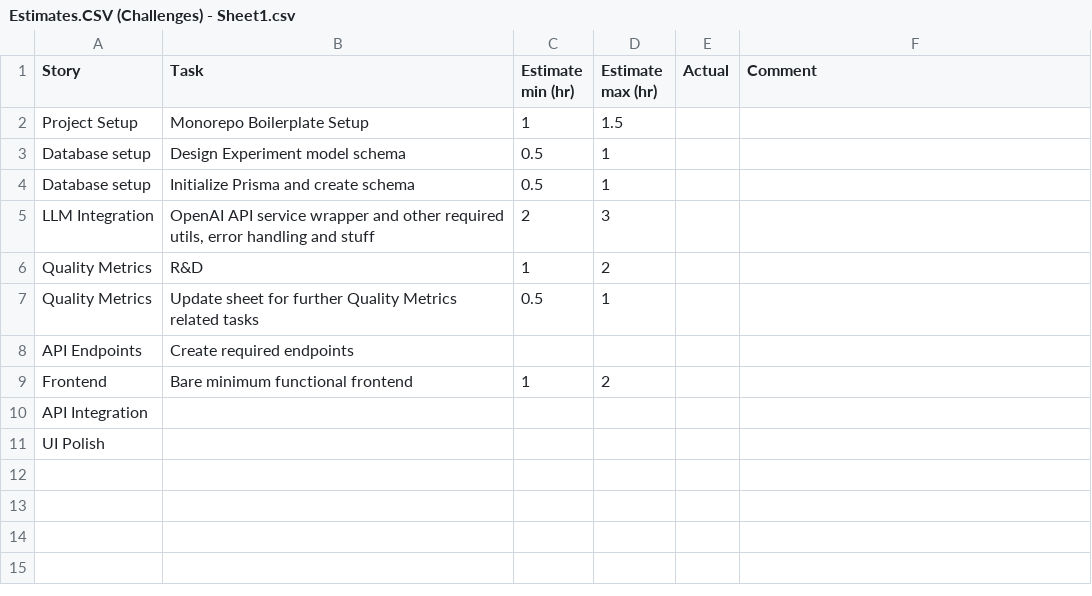
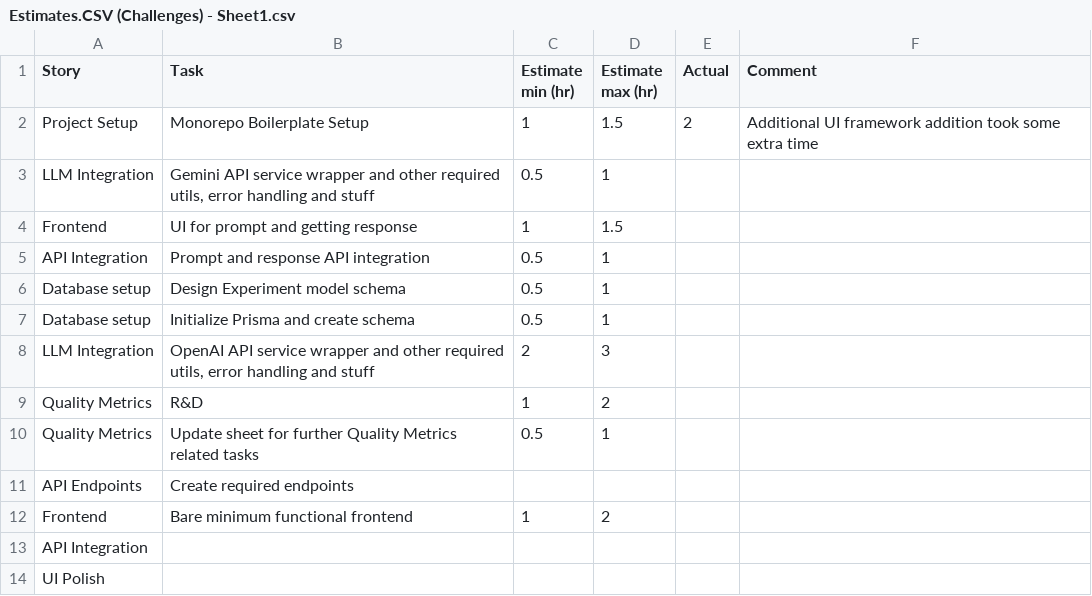
Before and after one commit to abdulhadiayaz/LLM-Lab, a CSV file: Estimates.CSV (Challenges) - Sheet1.csv, drawn as a sheet.

Commit message:
updated sheet

```diff
--- a/Estimates.CSV (Challenges) - Sheet1.csv
+++ b/Estimates.CSV (Challenges) - Sheet1.csv
@@ -1,3 +1,6 @@
 Story,Task,Estimate min (hr),Estimate max (hr),Actual,Comment
-Project Setup,Monorepo Boilerplate Setup,1,1.5,,
+Project Setup,Monorepo Boilerplate Setup,1,1.5,2,Additional UI framework addition took some extra time
+LLM Integration,"Gemini API service wrapper and other required utils, error handling and stuff",0.5,1,,
+Frontend,UI for prompt and getting response,1,1.5,,
+API Integration,Prompt and response API integration,0.5,1,,
 Database setup,Design Experiment model schema,0.5,1,,
```
Also changed, not shown: 3 other files.
